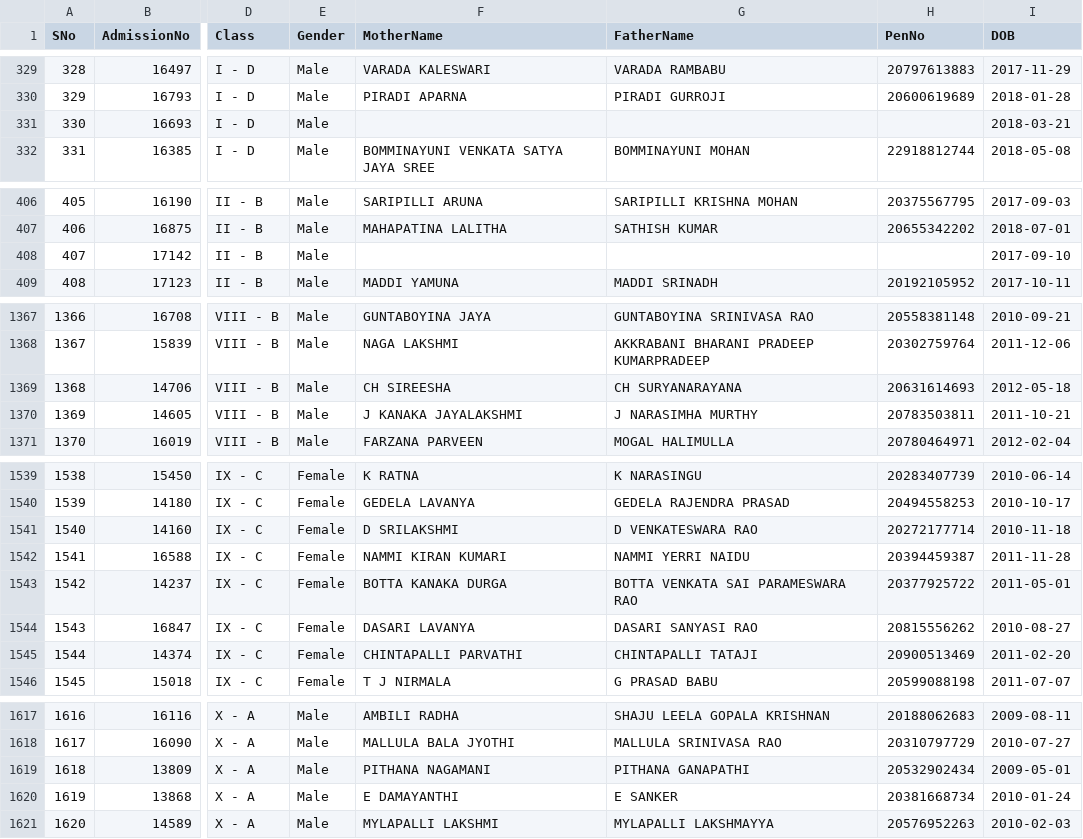
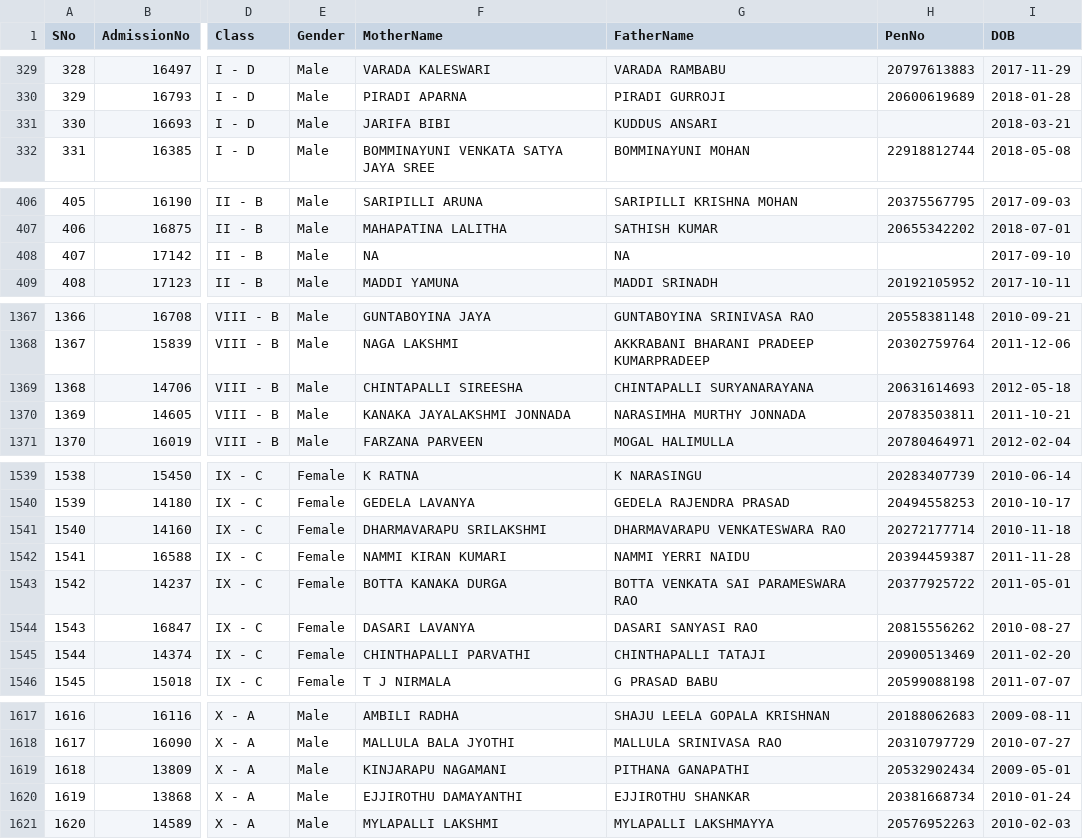
Before and after one commit to harikiranadangi/student-management-system, a CSV file: data/students_data.csv, drawn as a sheet; only a part is shown, gaps mark what is left out; the diff covers the shown part only; the diff names each change by its address in the sheet, - before the commit and + after, or states it on an @@ line.

```diff
--- a/data/students_data.csv
+++ b/data/students_data.csv
-F331 (MotherName): (empty)
+F331 (MotherName): JARIFA BIBI
-G331 (FatherName): (empty)
+G331 (FatherName): KUDDUS ANSARI
-F408 (MotherName): (empty)
+F408 (MotherName): NA
-G408 (FatherName): (empty)
+G408 (FatherName): NA
-F1369 (MotherName): CH SIREESHA
+F1369 (MotherName): CHINTAPALLI SIREESHA
-G1369 (FatherName): CH SURYANARAYANA
+G1369 (FatherName): CHINTAPALLI SURYANARAYANA
-F1370 (MotherName): J KANAKA JAYALAKSHMI
+F1370 (MotherName): KANAKA JAYALAKSHMI JONNADA
-G1370 (FatherName): J NARASIMHA MURTHY
+G1370 (FatherName): NARASIMHA MURTHY JONNADA
-F1541 (MotherName): D SRILAKSHMI
+F1541 (MotherName): DHARMAVARAPU SRILAKSHMI
-G1541 (FatherName): D VENKATESWARA RAO
+G1541 (FatherName): DHARMAVARAPU VENKATESWARA RAO
-F1545 (MotherName): CHINTAPALLI PARVATHI
+F1545 (MotherName): CHINTHAPALLI PARVATHI
-G1545 (FatherName): CHINTAPALLI TATAJI
+G1545 (FatherName): CHINTHAPALLI TATAJI
-F1619 (MotherName): PITHANA NAGAMANI
+F1619 (MotherName): KINJARAPU NAGAMANI
-F1620 (MotherName): E DAMAYANTHI
+F1620 (MotherName): EJJIROTHU DAMAYANTHI
-G1620 (FatherName): E SANKER
+G1620 (FatherName): EJJIROTHU SHANKAR
```
Also changed, not shown: 85 edited cells elsewhere in this file.
